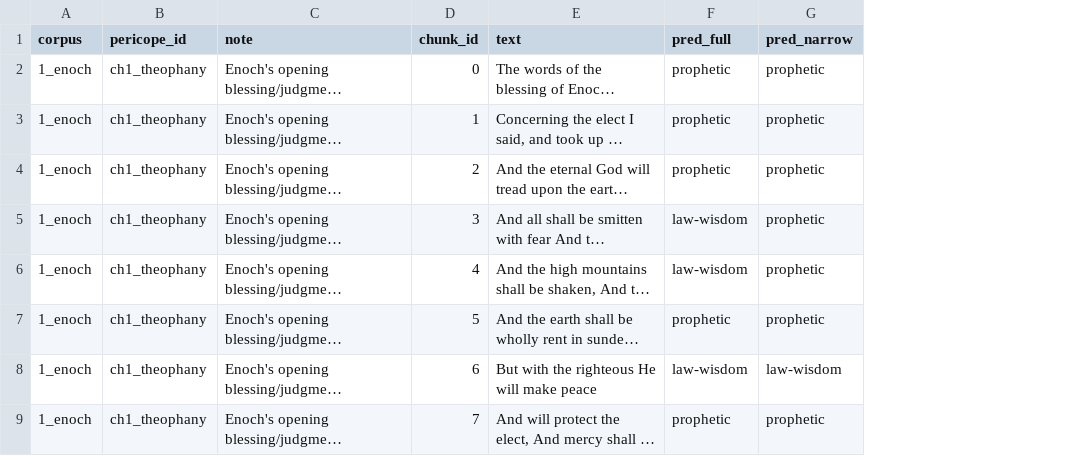
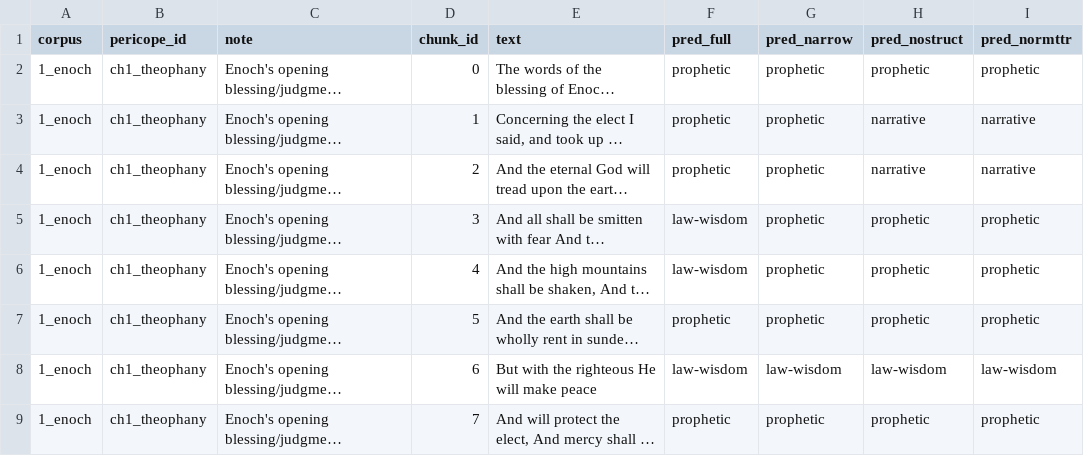
Before and after one commit to Zel143/-prophetic-register-classifier, a CSV file: results/transfer_pericopes_predictions.csv, drawn as a sheet; only a part is shown; long unchanged cells end in …; the diff names each change by its address in the sheet, - before the commit and + after, or states it on an @@ line.

```diff
--- a/results/transfer_pericopes_predictions.csv
+++ b/results/transfer_pericopes_predictions.csv
+column H (pred_nostruct), rows 2-9: prophetic | narrative | narrative | prophetic | prophetic | prophetic | law-wisdom | prophetic
+column I (pred_normttr), rows 2-9: prophetic | narrative | narrative | prophetic | prophetic | prophetic | law-wisdom | prophetic
```
Also changed, not shown: results/seed_set_features.csv, results/transfer_pericope_chunks_features.csv, 13 other files.
